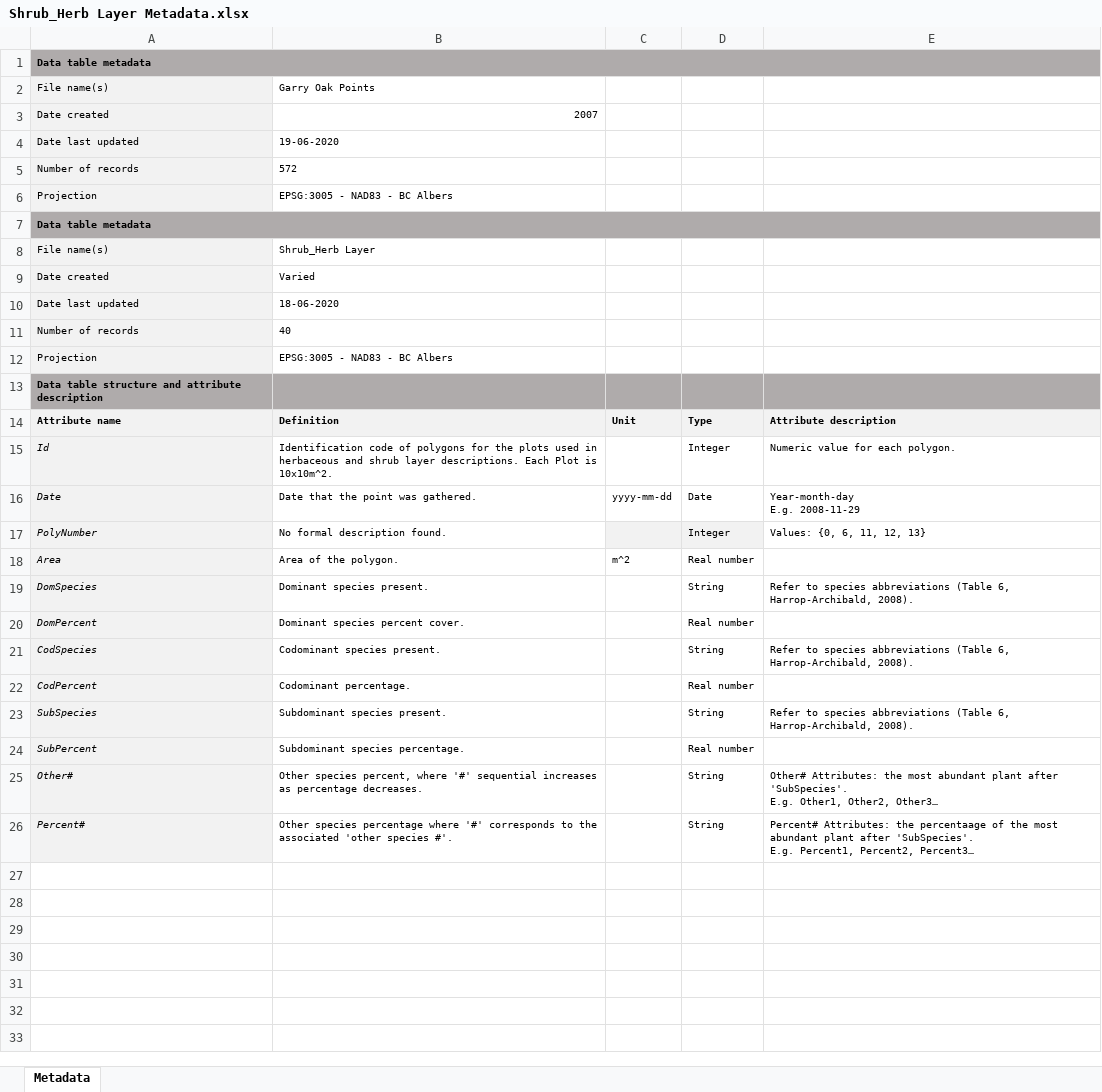
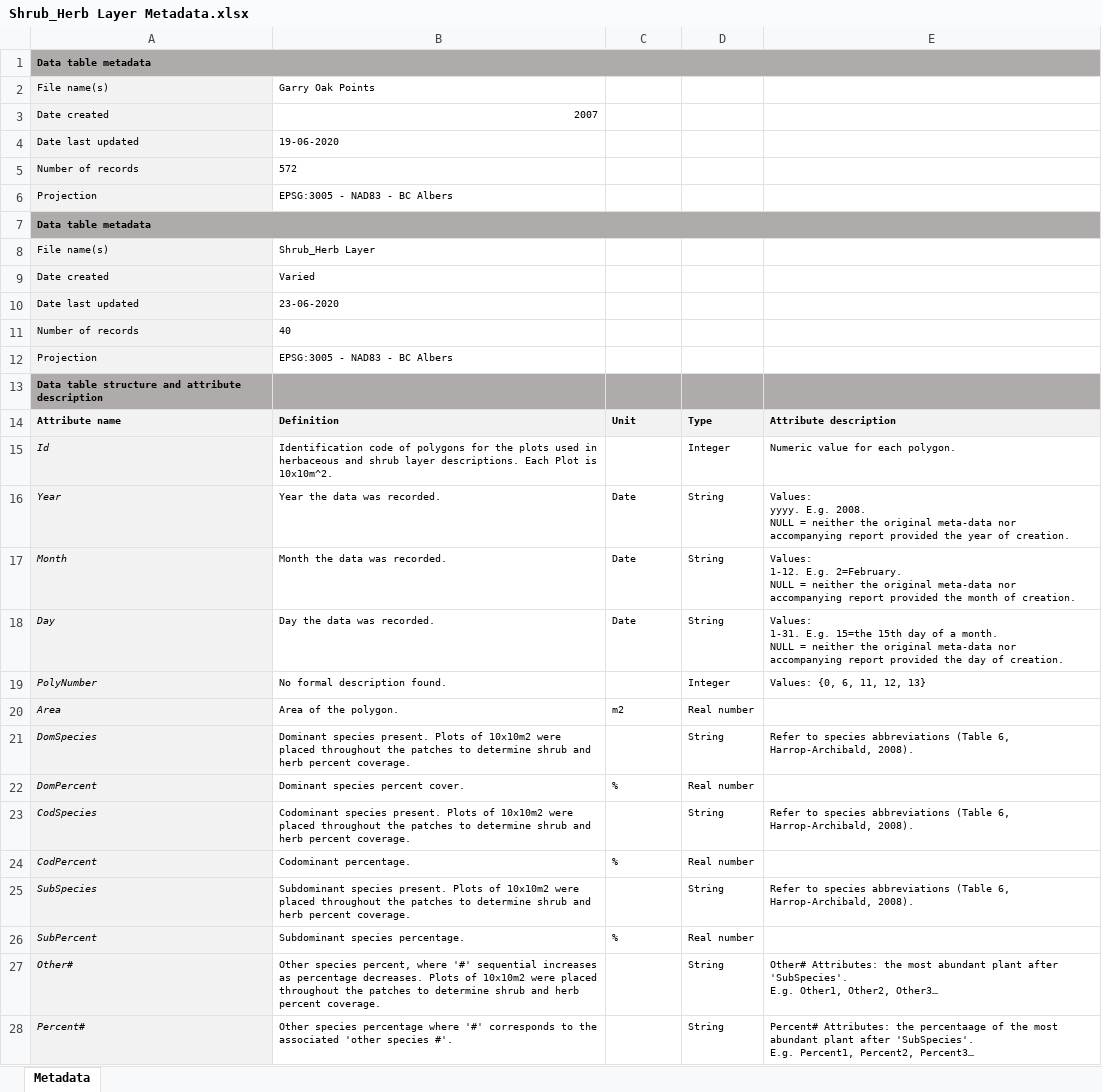
Before and after one commit to nancyshackelford/Shackelford-lab, an Excel workbook: Spatial_data/UVic/Harrop-Archibald 2008/Shrub Herb Layer/Shrub_Herb Layer Metadata.xlsx, sheet Metadata, drawn as a sheet; values as stored, in another font and other column widths than the file's, no borders; removed rows and columns are numbered as before the commit, all else as after; ↵ is a line break in a cell; the diff names each change by its address in the sheet, - before the commit and + after, or states it on an @@ line.

Commit message:
Metadata Edits
HA 2008 spatial files need one last edit.

```diff
--- a/Spatial_data/UVic/Harrop-Archibald 2008/Shrub Herb Layer/Shrub_Herb Layer Metadata.xlsx (sheet Metadata)
+++ b/Spatial_data/UVic/Harrop-Archibald 2008/Shrub Herb Layer/Shrub_Herb Layer Metadata.xlsx (sheet Metadata)
-B10: 18-06-2020
+B10: 23-06-2020
-row 16: Date | Date that the point was gathered. | yyyy-mm-dd | Date | Year-month-day ↵ E.g. 2008-11-29
+row 16: Year | Year the data was recorded. | Date | String | Values: ↵ yyyy. E.g. 2008. ↵ NULL = neither the original meta-data nor accompanying report provided the year of creation.
+row 17: Month | Month the data was recorded. | Date | String | Values: ↵ 1-12. E.g. 2=February. ↵ NULL = neither the original meta-data nor accompanying report provided the month of creation.
+row 18: Day | Day the data was recorded. | Date | String | Values: ↵ 1-31. E.g. 15=the 15th day of a month. ↵ NULL = neither the original meta-data nor accompanying report provided the day of creation.
-C19:D19 fill: #F2F2F2
+C19:D19 fill: none
-C20: m^2
+C20: m2
-B21: …species present.
+B21: …species present. Plots of 10x10m2 were placed throughout the patches to determine shrub and herb percent coverage.
-C22: (empty)
+C22: %
-B23: …species present.
+B23: …species present. Plots of 10x10m2 were placed throughout the patches to determine shrub and herb percent coverage.
-C24: (empty)
+C24: %
-B25: …species present.
+B25: …species present. Plots of 10x10m2 were placed throughout the patches to determine shrub and herb percent coverage.
-C26: (empty)
+C26: %
-B27: …percentage decreases.
+B27: …percentage decreases. Plots of 10x10m2 were placed throughout the patches to determine shrub and herb percent coverage.
```
Also changed, not shown: Spatial_data/UVic/Harrop-Archibald 2008/Arbutus menziesii Points/Arbutus menziesii Points.xlsx, Spatial_data/UVic/Harrop-Archibald 2008/Garry Oak Points/Garry Oak Points Metadata.xlsx, 30 other files.
